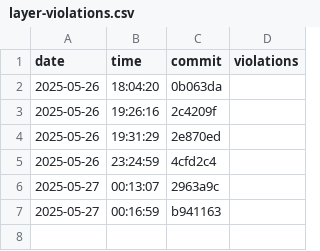
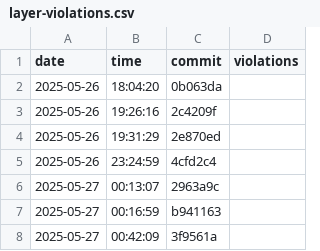
Before and after one commit to AliciaMJH/use, a CSV file: docs/layer-violations.csv, drawn as a sheet; the diff names each change by its address in the sheet, - before the commit and + after, or states it on an @@ line.

```diff
--- a/docs/layer-violations.csv
+++ b/docs/layer-violations.csv
+row 8: 2025-05-27 | 00:42:09 | 3f9561a
```
Also changed, not shown: docs/build-times.csv.
